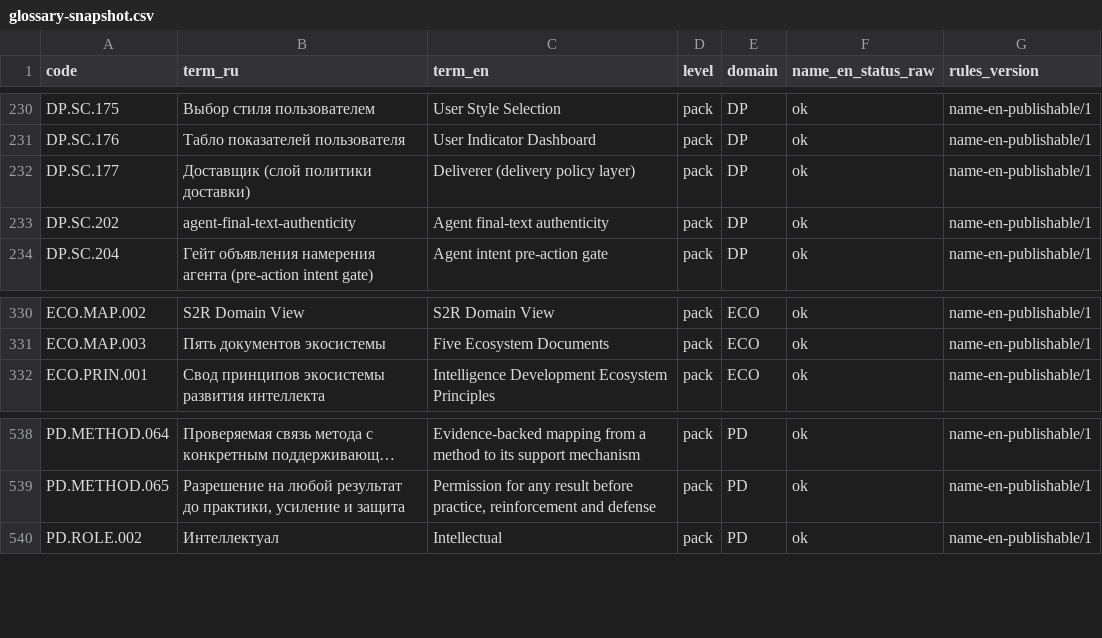
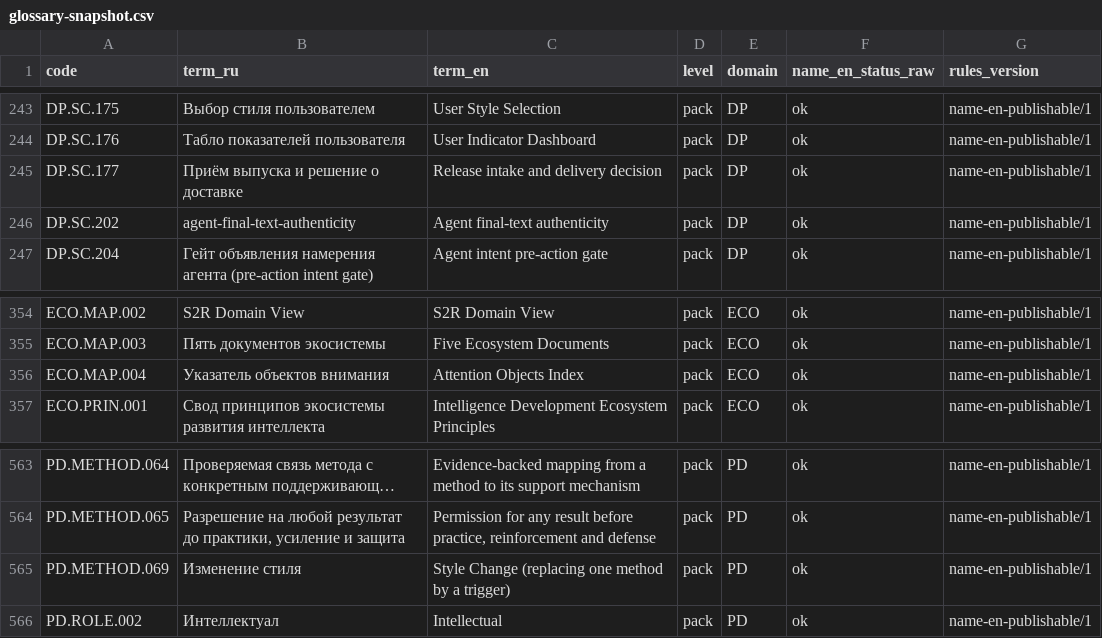
Before and after one commit to TserenTserenov/FMT-exocortex-template, a CSV file: translation/glossary-snapshot.csv, drawn as a sheet; only a part is shown, gaps mark what is left out; long unchanged cells end in …; addresses are those after the commit; the diff covers the shown part only; the diff names each change by its address in the sheet, - before the commit and + after, or states it on an @@ line.

```diff
--- a/translation/glossary-snapshot.csv
+++ b/translation/glossary-snapshot.csv
-B245 (term_ru): Доставщик (слой политики доставки)
+B245 (term_ru): Приём выпуска и решение о доставке
-C245 (term_en): Deliverer (delivery policy layer)
+C245 (term_en): Release intake and delivery decision
+row 356: ECO.MAP.004 | Указатель объектов внимания | Attention Objects Index | pack | ECO | ok | name-en-publishable/1
+row 565: PD.METHOD.069 | Изменение стиля | Style Change (replacing one method by a trigger) | pack | PD | ok | name-en-publishable/1
```
Also changed, not shown: 24 added rows elsewhere in this file, 1 other file.
